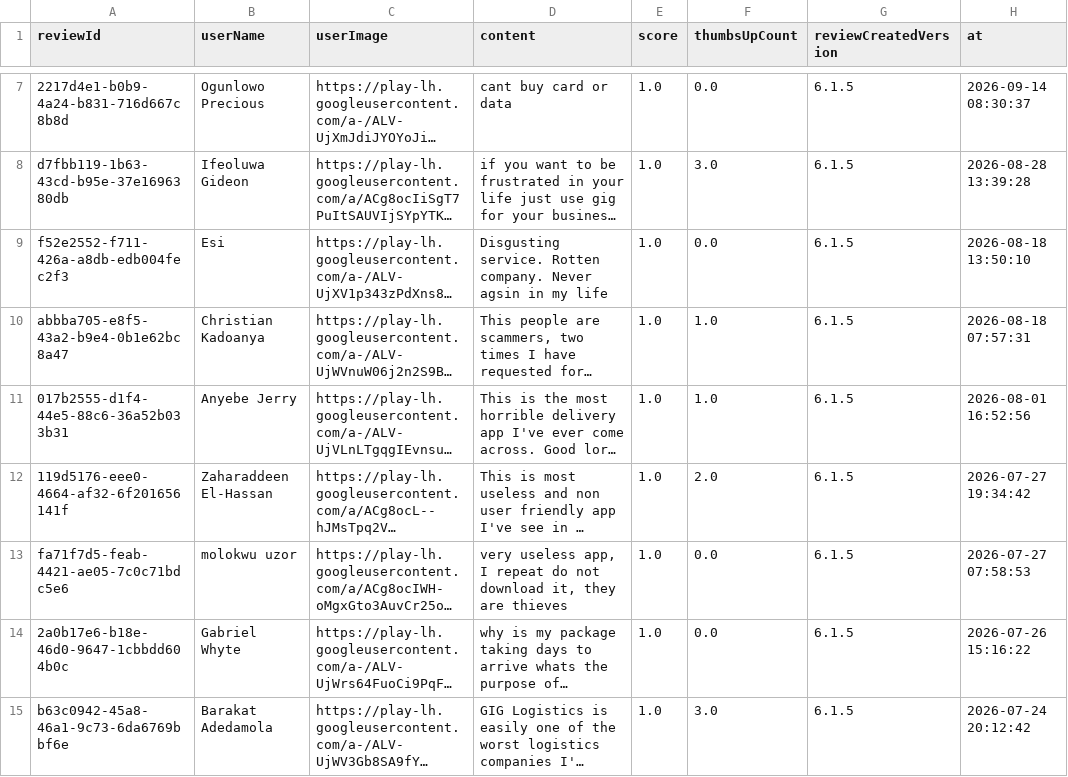
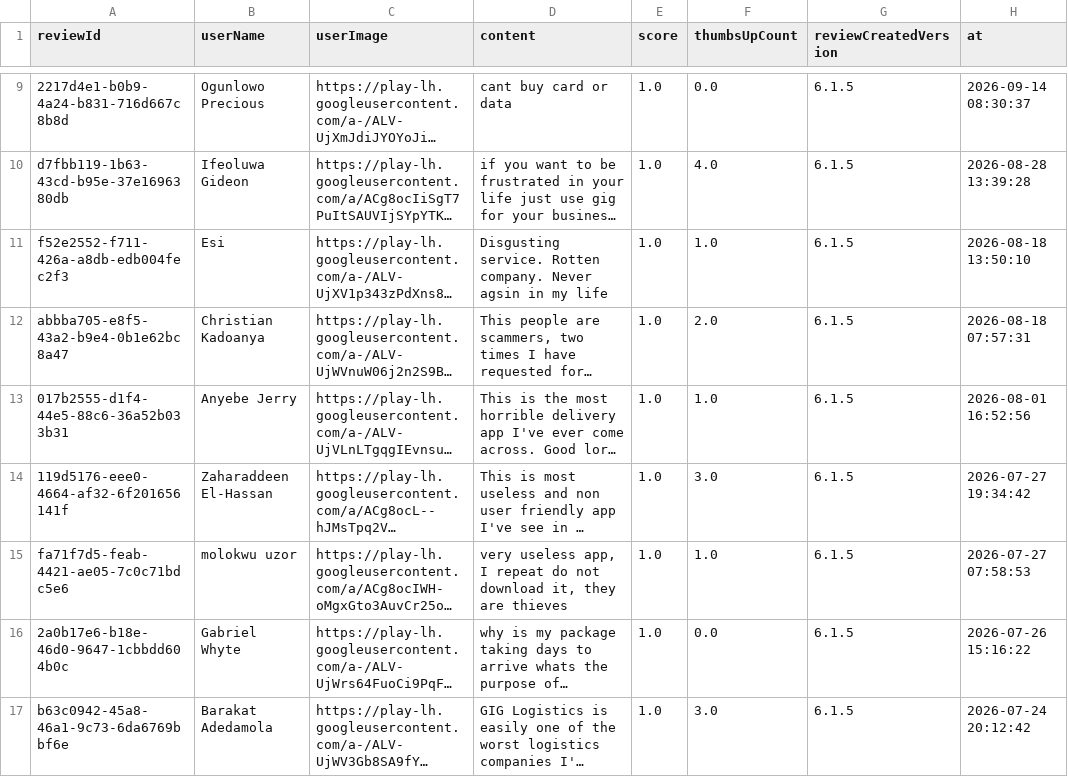
Before and after one commit to Delphineuzoeto/intelligence-tracker, a CSV file: logistics_reviews_raw.csv, drawn as a sheet; only a part is shown, gaps mark what is left out; long unchanged cells end in …; addresses are those after the commit; the diff covers the shown part only; the diff names each change by its address in the sheet, - before the commit and + after, or states it on an @@ line.

```diff
--- a/logistics_reviews_raw.csv
+++ b/logistics_reviews_raw.csv
-F10 (thumbsUpCount): 3.0
+F10 (thumbsUpCount): 4.0
-F11 (thumbsUpCount): 0.0
+F11 (thumbsUpCount): 1.0
-F12 (thumbsUpCount): 1.0
+F12 (thumbsUpCount): 2.0
-F14 (thumbsUpCount): 2.0
+F14 (thumbsUpCount): 3.0
-F15 (thumbsUpCount): 0.0
+F15 (thumbsUpCount): 1.0
```
Also changed, not shown: 2 added rows, 2 removed rows and 10 edited cells elsewhere in this file, logistics_reviews_clean.csv.
